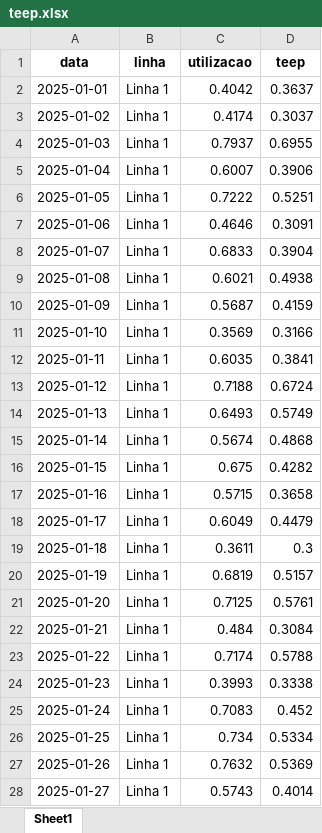
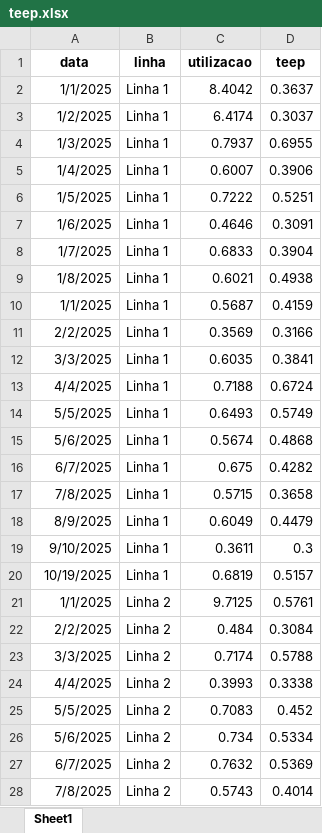
Before and after one commit to EliakimGamaUECE/dashboards-python, an Excel workbook: back-dashboards-pyhton/teep.xlsx, sheet Sheet1, drawn as a sheet; only a part is shown; values as stored, in another font and other column widths than the file's, no borders; removed rows and columns are numbered as before the commit, all else as after; the diff covers the shown part only; the diff names each change by its address in the sheet, - before the commit and + after, or states it on an @@ line.

```diff
--- a/back-dashboards-pyhton/teep.xlsx (sheet Sheet1)
+++ b/back-dashboards-pyhton/teep.xlsx (sheet Sheet1)
-A2 (data): 2025-01-01
+A2 (data): 1/1/2025
-C2 (utilizacao): 0.4042
+C2 (utilizacao): 8.4042
-A3 (data): 2025-01-02
+A3 (data): 1/2/2025
-C3 (utilizacao): 0.4174
+C3 (utilizacao): 6.4174
-A4 (data): 2025-01-03
+A4 (data): 1/3/2025
-A5 (data): 2025-01-04
+A5 (data): 1/4/2025
-A6 (data): 2025-01-05
+A6 (data): 1/5/2025
-A7 (data): 2025-01-06
+A7 (data): 1/6/2025
-A8 (data): 2025-01-07
+A8 (data): 1/7/2025
-A9 (data): 2025-01-08
+A9 (data): 1/8/2025
-A10 (data): 2025-01-09
+A10 (data): 1/1/2025
-A11 (data): 2025-01-10
+A11 (data): 2/2/2025
-A12 (data): 2025-01-11
+A12 (data): 3/3/2025
-A13 (data): 2025-01-12
+A13 (data): 4/4/2025
-A14 (data): 2025-01-13
+A14 (data): 5/5/2025
-A15 (data): 2025-01-14
+A15 (data): 5/6/2025
-A16 (data): 2025-01-15
+A16 (data): 6/7/2025
-A17 (data): 2025-01-16
+A17 (data): 7/8/2025
-A18 (data): 2025-01-17
+A18 (data): 8/9/2025
-A19 (data): 2025-01-18
+A19 (data): 9/10/2025
-A20 (data): 2025-01-19
+A20 (data): 10/19/2025
-row 21: 2025-01-20 | Linha 1 | 0.7125 | 0.5761
+row 21: 1/1/2025 | Linha 2 | 9.7125 | 0.5761
-A22 (data): 2025-01-21
+A22 (data): 2/2/2025
-B22:B28 (linha): Linha 1
+B22:B28 (linha): Linha 2
-A23 (data): 2025-01-22
+A23 (data): 3/3/2025
-A24 (data): 2025-01-23
+A24 (data): 4/4/2025
-A25 (data): 2025-01-24
+A25 (data): 5/5/2025
-A26 (data): 2025-01-25
+A26 (data): 5/6/2025
-A27 (data): 2025-01-26
+A27 (data): 6/7/2025
-A28 (data): 2025-01-27
+A28 (data): 7/8/2025
```
Also changed, not shown: 6 edited cells elsewhere in this sheet, back-dashboards-pyhton/oee.xlsx, 4 other files.
